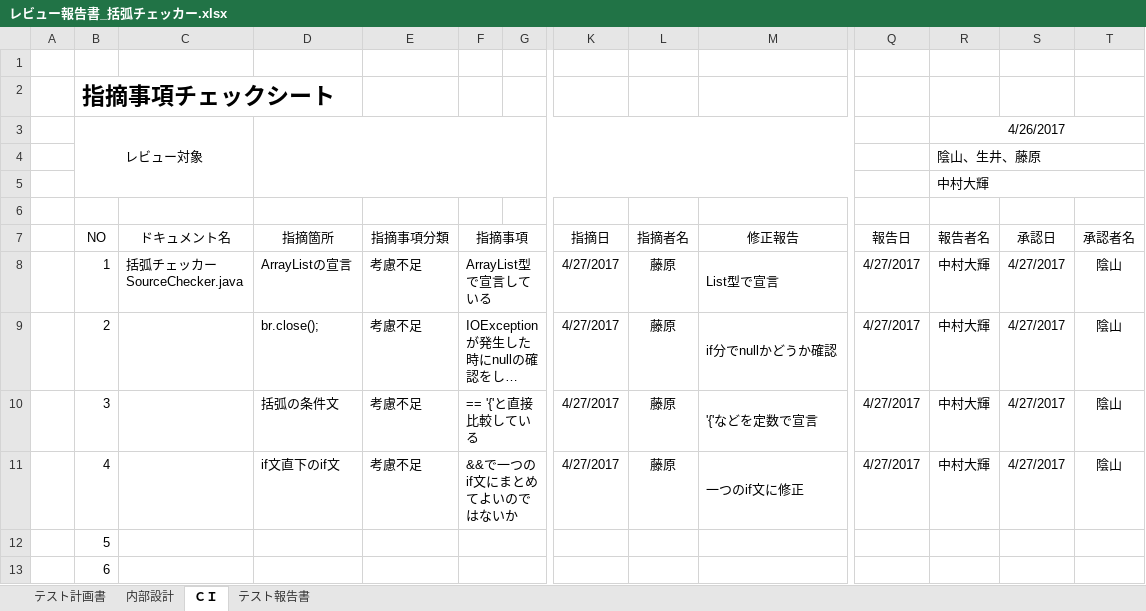
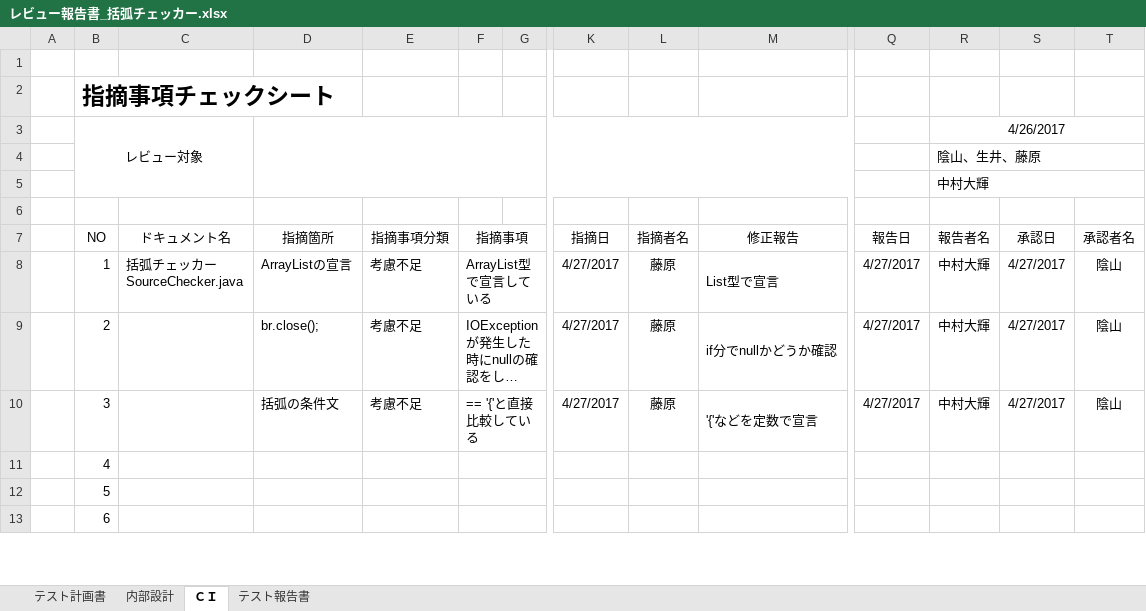
Before and after one commit to d-nakamura1/1st-training, an Excel workbook: 基礎言語総合課題/レビュー報告書_括弧チェッカー.xlsx, sheet ＣＩ, drawn as a sheet; only a part is shown, gaps mark what is left out; long unchanged cells end in …; values as stored, in another font and other column widths than the file's, no borders; the diff names each change by its address in the sheet, - before the commit and + after, or states it on an @@ line.

Commit message:
レビュー修正

```diff
--- a/基礎言語総合課題/レビュー報告書_括弧チェッカー.xlsx (sheet ＣＩ)
+++ b/基礎言語総合課題/レビュー報告書_括弧チェッカー.xlsx (sheet ＣＩ)
-D11: if文直下のif文
+D11: (empty)
-E11: 考慮不足
+E11: (empty)
-F11: &&で一つのif文にまとめてよいのではないか
+F11: (empty)
-K11: 4/27/2017
+K11: (empty)
-L11: 藤原
+L11: (empty)
-M11: 一つのif文に修正
+M11: (empty)
-Q11: 4/27/2017
+Q11: (empty)
-R11 (4/26/2017): 中村大輝
+R11 (4/26/2017): (empty)
-S11: 4/27/2017
+S11: (empty)
-T11: 陰山
+T11: (empty)
```
